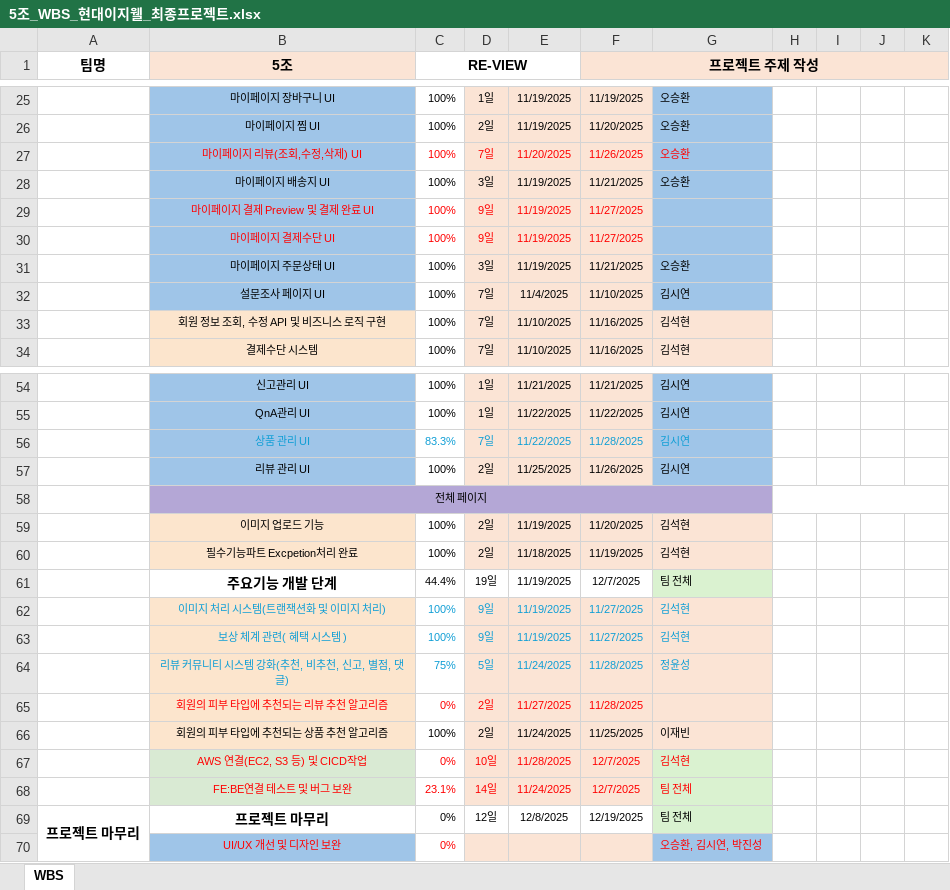
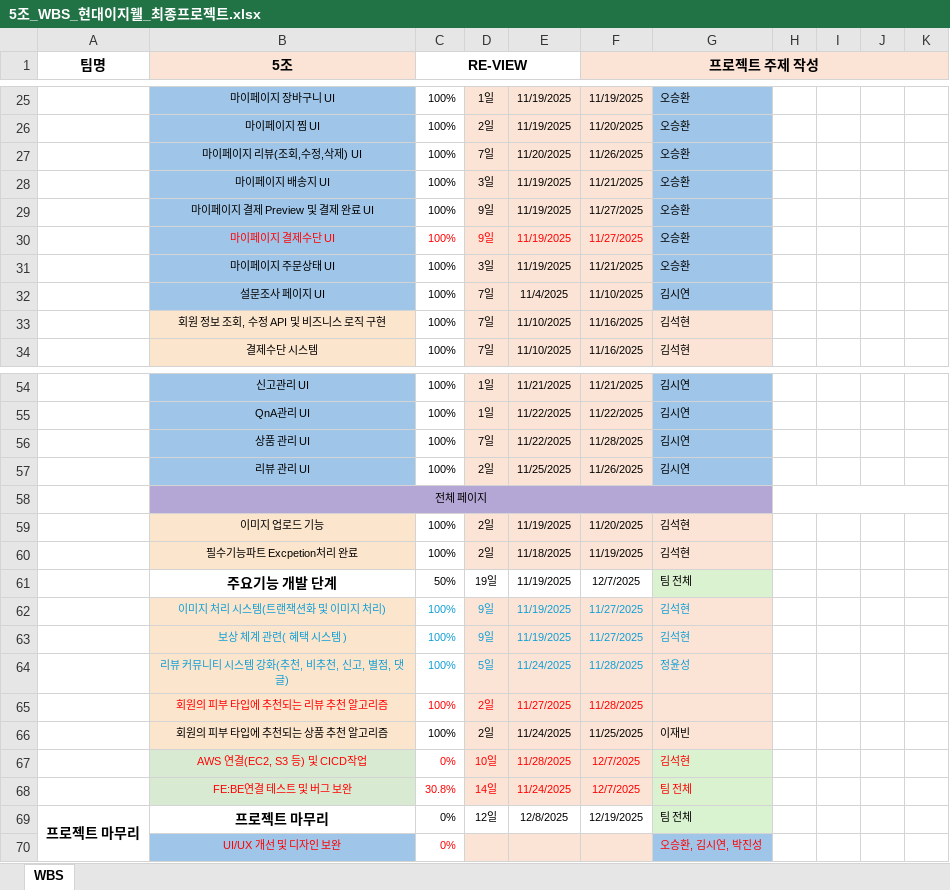
Before and after one commit to VenyVince/5.Re_View_Doc, an Excel workbook: 2. WBS/5조_WBS_현대이지웰_최종프로젝트.xlsx, sheet WBS, drawn as a sheet; only a part is shown, gaps mark what is left out; values as stored, in another font and other column widths than the file's, no borders; conditional formats not drawn; the diff names each change by its address in the sheet, - before the commit and + after, or states it on an @@ line.

```diff
--- a/2. WBS/5조_WBS_현대이지웰_최종프로젝트.xlsx (sheet WBS)
+++ b/2. WBS/5조_WBS_현대이지웰_최종프로젝트.xlsx (sheet WBS)
-B27:G27 text colour: #FF0000
+B27:G27 text colour: black
-B29:F29 text colour: #FF0000
+B29:F29 text colour: black
-G29:G30: (empty)
+G29:G30: 오승환
-B56:G56 text colour: #0F9ED5
+B56:G56 text colour: black
-C56 (RE-VIEW): 83.3%
+C56 (RE-VIEW): 100%
-C61 (RE-VIEW): 44.4%
+C61 (RE-VIEW): 50%
-C64 (RE-VIEW): 75%
+C64 (RE-VIEW): 100%
-C65 (RE-VIEW): 0%
+C65 (RE-VIEW): 100%
-C68 (RE-VIEW): 23.1%
+C68 (RE-VIEW): 30.8%
```
Also changed, not shown: 3 other files.
